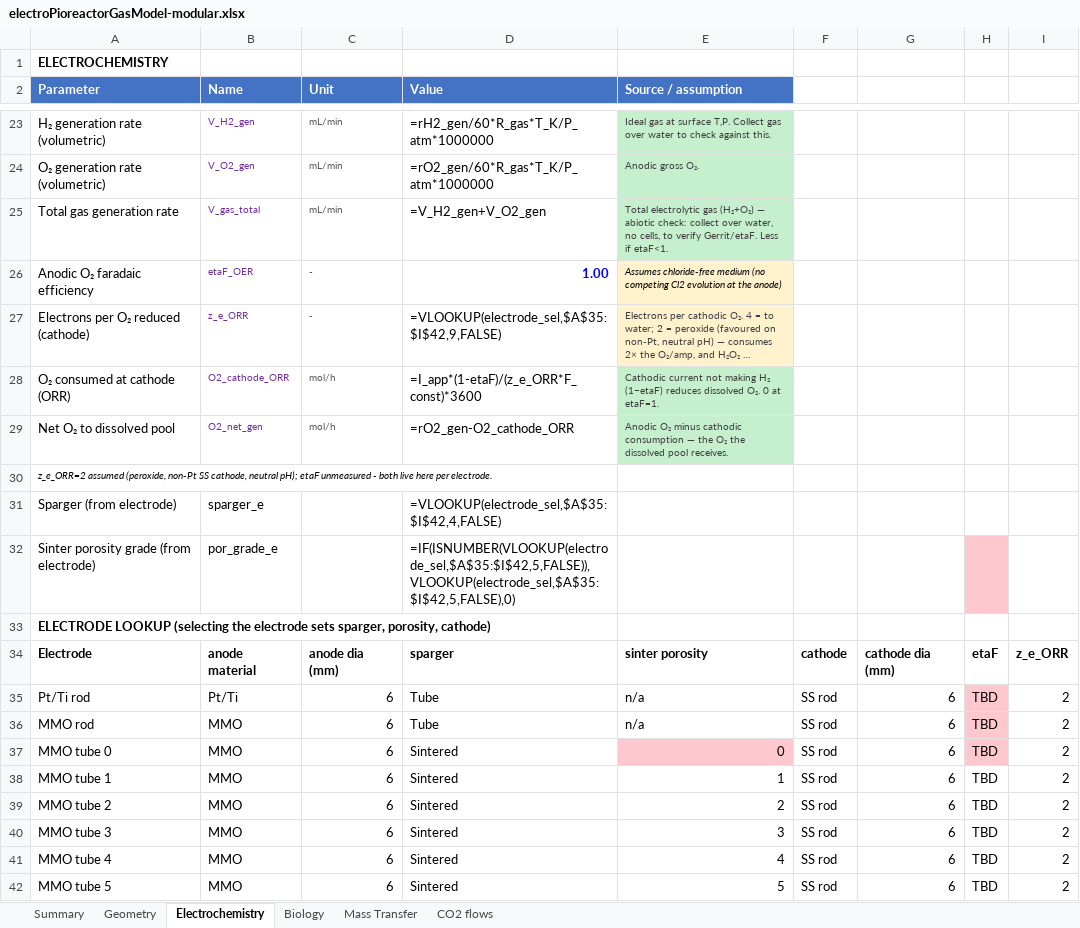
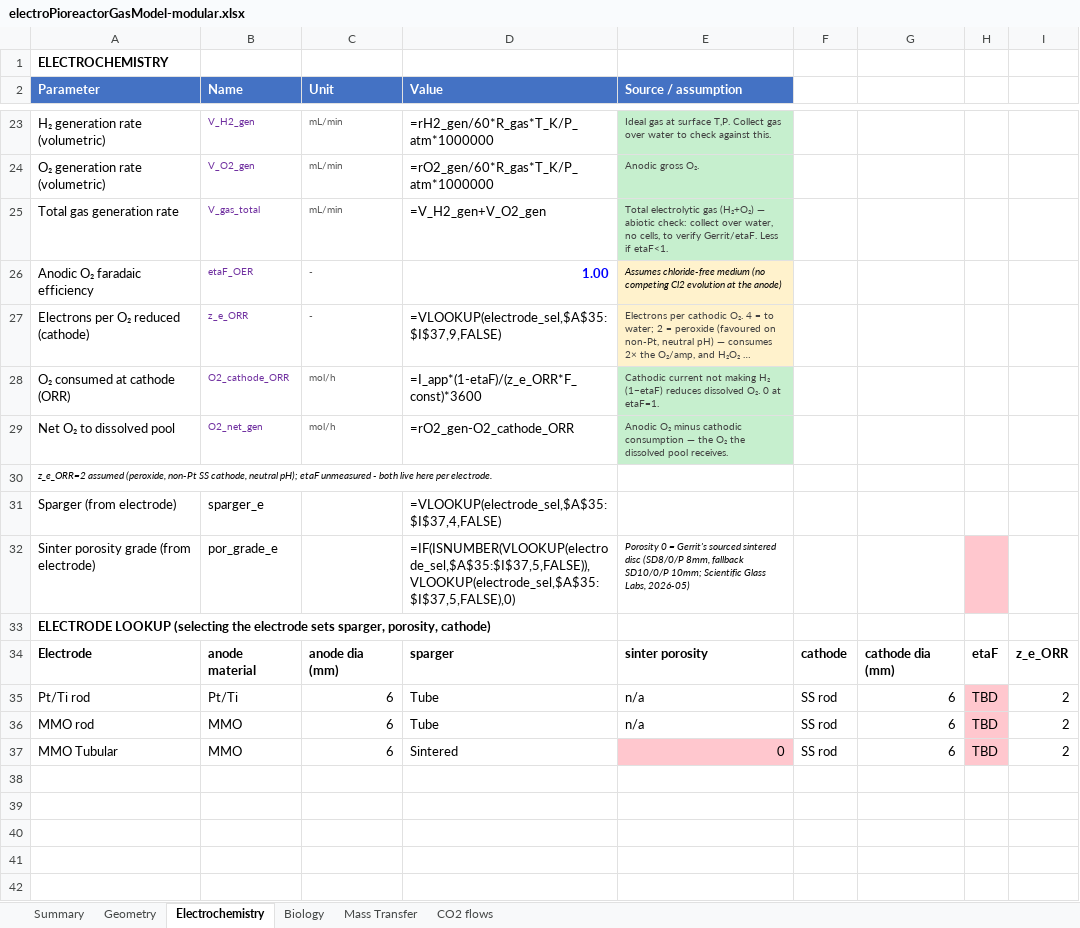
Before and after one commit to amy-bo/electroPioreactor, an Excel workbook: Media/electroPioreactorGasModel-modular.xlsx, sheet Electrochemistry, drawn as a sheet; only a part is shown, gaps mark what is left out; long unchanged cells end in …; values as stored, in another font and other column widths than the file's, no borders; formulas without a stored value are shown as written; conditional formats not drawn; the diff names each change by its address in the sheet, - before the commit and + after, or states it on an @@ line.

```diff
--- a/Media/electroPioreactorGasModel-modular.xlsx (sheet Electrochemistry)
+++ b/Media/electroPioreactorGasModel-modular.xlsx (sheet Electrochemistry)
-D27 (Value): =VLOOKUP(electrode_sel,$A$35:$I$42,9,FALSE)
+D27 (Value): =VLOOKUP(electrode_sel,$A$35:$I$37,9,FALSE)
-D31 (Value): =VLOOKUP(electrode_sel,$A$35:$I$42,4,FALSE)
+D31 (Value): =VLOOKUP(electrode_sel,$A$35:$I$37,4,FALSE)
-D32 (Value): =IF(ISNUMBER(VLOOKUP(electrode_sel,$A$35:$I$42,5,FALSE)),VLOOKUP(electrode_sel,$A$35:$I$42,5,FALSE),0)
+D32 (Value): =IF(ISNUMBER(VLOOKUP(electrode_sel,$A$35:$I$37,5,FALSE)),VLOOKUP(electrode_sel,$A$35:$I$37,5,FALSE),0)
-E32 (Source / assumption): (empty)
+E32 (Source / assumption): Porosity 0 = Gerrit's sourced sintered disc (SD8/0/P 8mm, fallback SD10/0/P 10mm; Scientific Glass Labs, 2026-05)
-A37 (Parameter): MMO tube 0
+A37 (Parameter): MMO Tubular
-row 38: MMO tube 1 | MMO | 6 | Sintered | 1 | SS rod | 6 | TBD | 2
-row 39: MMO tube 2 | MMO | 6 | Sintered | 2 | SS rod | 6 | TBD | 2
-row 40: MMO tube 3 | MMO | 6 | Sintered | 3 | SS rod | 6 | TBD | 2
-row 41: MMO tube 4 | MMO | 6 | Sintered | 4 | SS rod | 6 | TBD | 2
-row 42: MMO tube 5 | MMO | 6 | Sintered | 5 | SS rod | 6 | TBD | 2
```
Also changed, not shown: sheet Summary.
